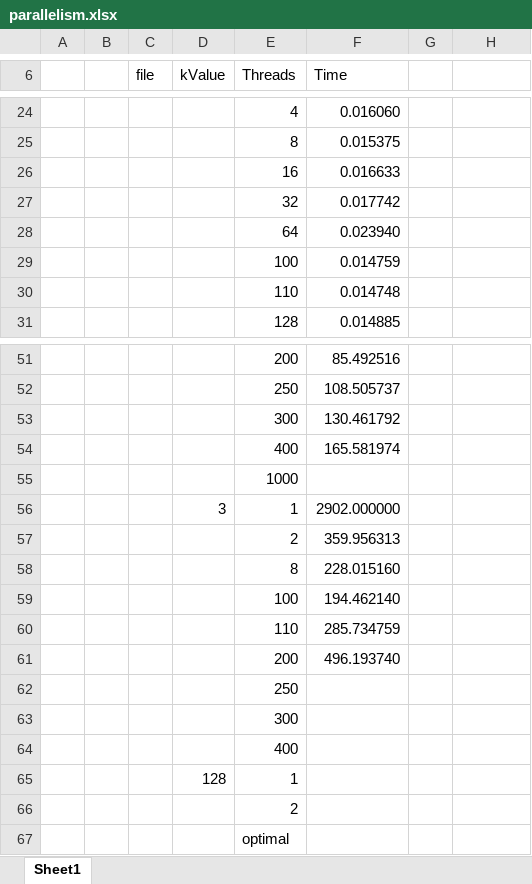
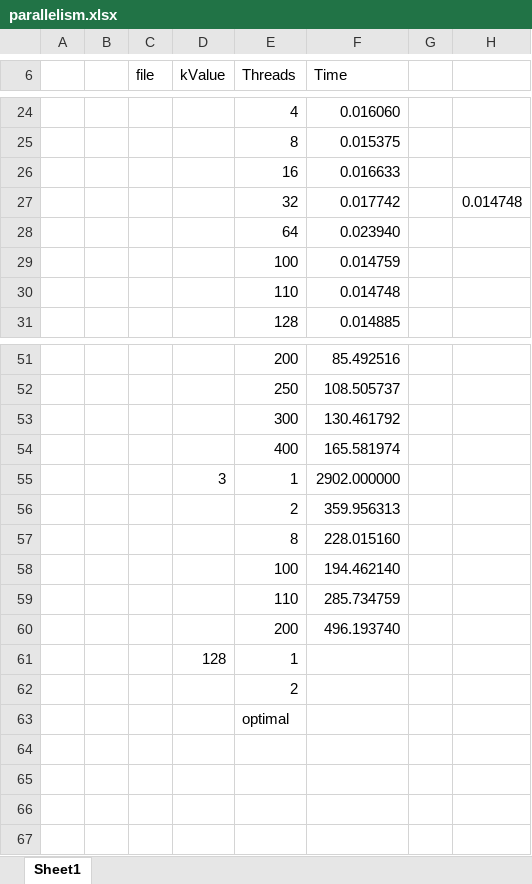
Before and after one commit to brandontoups/EvoGraph, an Excel workbook: evograph/analysis/parallelism.xlsx, sheet Sheet1, drawn as a sheet; only a part is shown, gaps mark what is left out; values as stored, in another font and other column widths than the file's, no borders; the diff names each change by its address in the sheet, - before the commit and + after, or states it on an @@ line.

```diff
--- a/evograph/analysis/parallelism.xlsx (sheet Sheet1)
+++ b/evograph/analysis/parallelism.xlsx (sheet Sheet1)
-H27: (empty)
+H27: 0.014748
-row 55:  |  |  |  | 1000
-row 62:  |  |  |  | 250
-row 63:  |  |  |  | 300
-row 64:  |  |  |  | 400
```
Also changed, not shown: evograph/analysis/degreeDistribution.xlsx, 21 other files.
